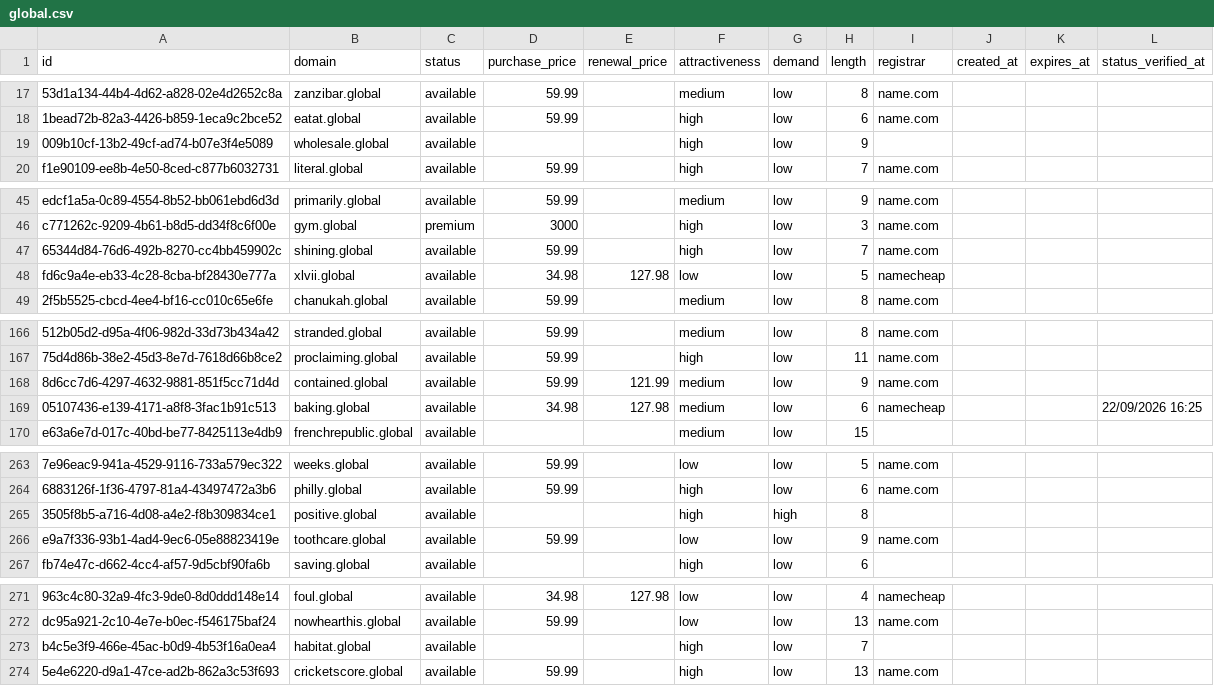
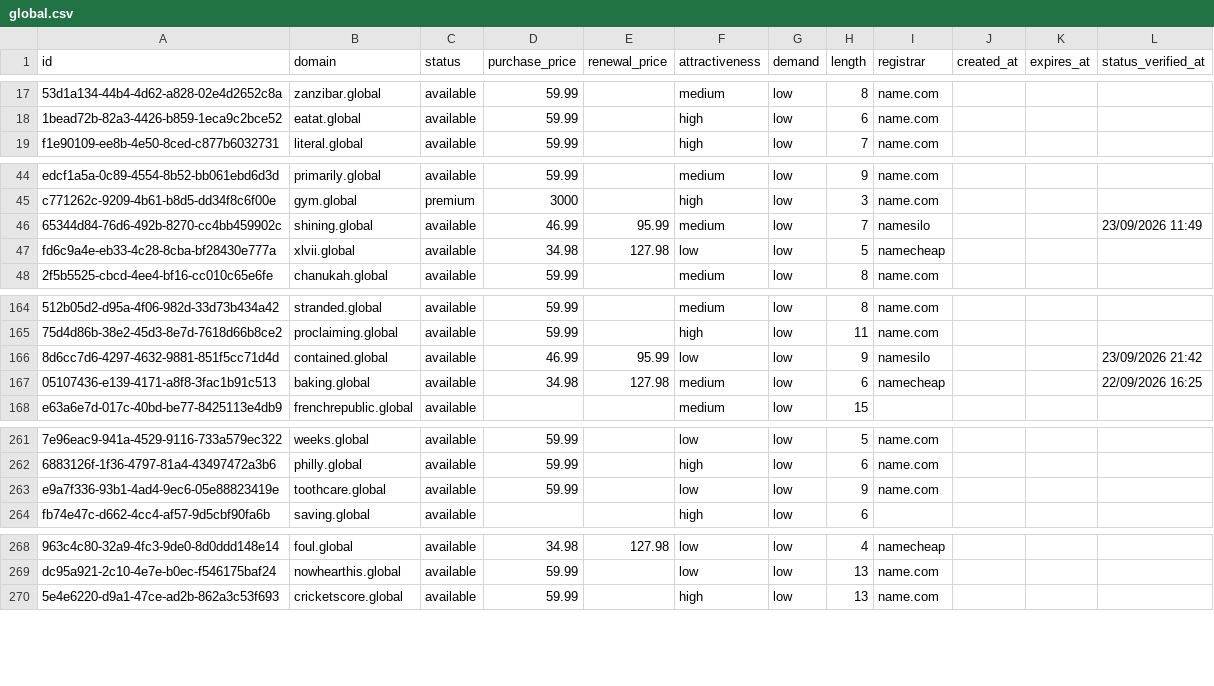
Before and after one commit to UniqueDomains/global-oneword-domains, a CSV file: global.csv, drawn as a sheet; only a part is shown, gaps mark what is left out; removed rows and columns are numbered as before the commit, all else as after; the diff covers the shown part only; the diff names each change by its address in the sheet, - before the commit and + after, or states it on an @@ line.

```diff
--- a/global.csv
+++ b/global.csv
-row 19: 009b10cf-13b2-49cf-ad74-b07e3f4e5089 | wholesale.global | available |  |  | high | low | 9
-D46 (purchase_price): 59.99
+D46 (purchase_price): 46.99
-E46 (renewal_price): (empty)
+E46 (renewal_price): 95.99
-F46 (attractiveness): high
+F46 (attractiveness): medium
-I46 (registrar): name.com
+I46 (registrar): namesilo
-L46 (status_verified_at): (empty)
+L46 (status_verified_at): 23/09/2026 11:49
-D166 (purchase_price): 59.99
+D166 (purchase_price): 46.99
-E166 (renewal_price): 121.99
+E166 (renewal_price): 95.99
-F166 (attractiveness): medium
+F166 (attractiveness): low
-I166 (registrar): name.com
+I166 (registrar): namesilo
-L166 (status_verified_at): (empty)
+L166 (status_verified_at): 23/09/2026 21:42
-row 265: 3505f8b5-a716-4d08-a4e2-f8b309834ce1 | positive.global | available |  |  | high | high | 8
-row 273: b4c5e3f9-466e-45ac-b0d9-4b53f16a0ea4 | habitat.global | available |  |  | high | low | 7
```
Also changed, not shown: 4 added rows, 1 removed row and 85 edited cells elsewhere in this file, 4 other files.
